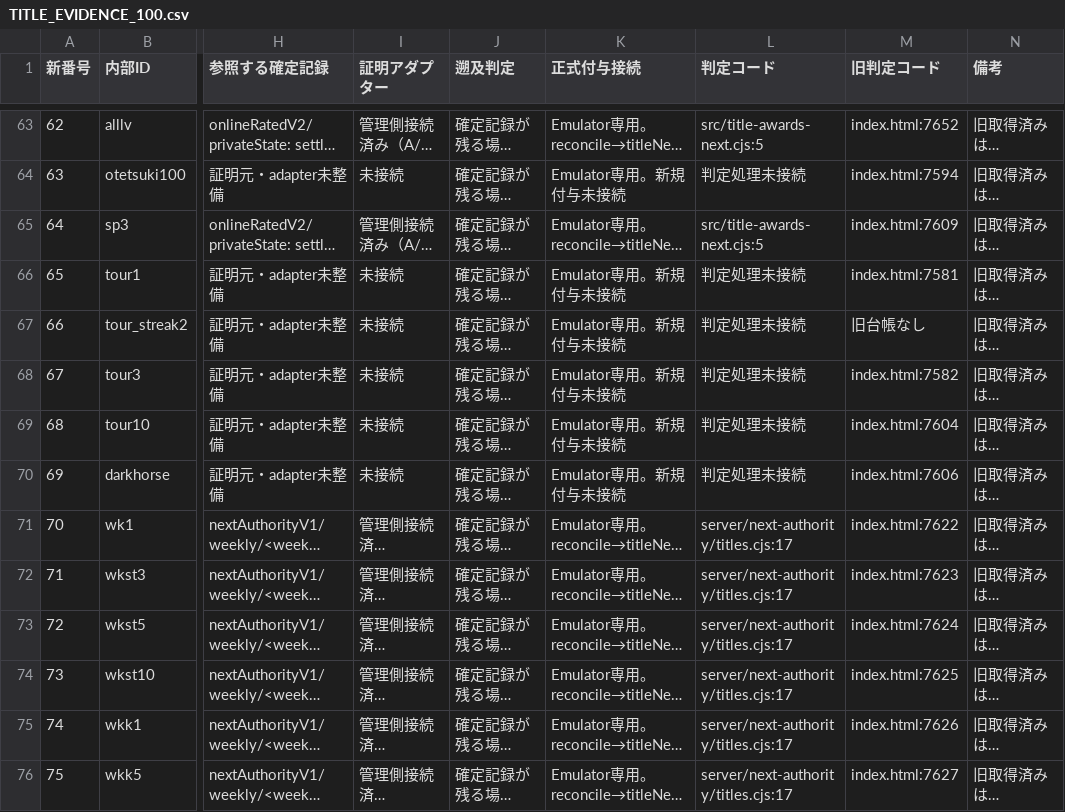
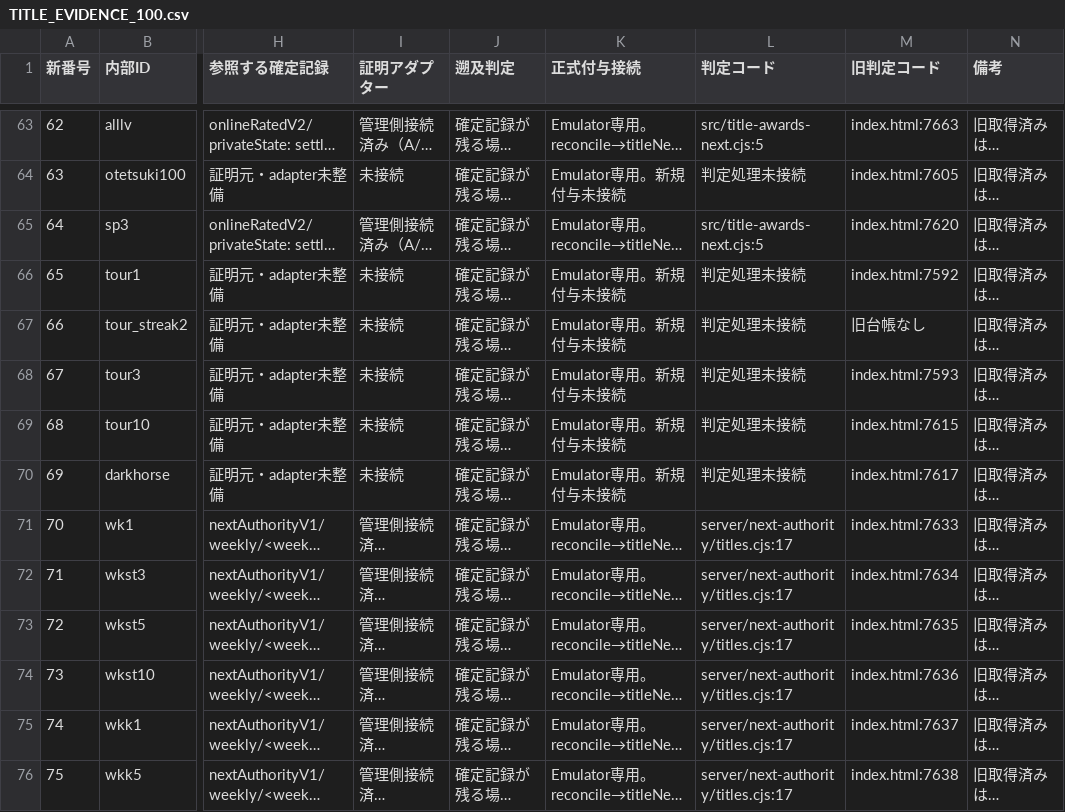
Before and after one commit to asumax1128/factorfactor, a CSV file: docs/next-major/TITLE_EVIDENCE_100.csv, drawn as a sheet; only a part is shown, gaps mark what is left out; long unchanged cells end in …; the diff covers the shown part only; the diff names each change by its address in the sheet, - before the commit and + after, or states it on an @@ line.

```diff
--- a/docs/next-major/TITLE_EVIDENCE_100.csv
+++ b/docs/next-major/TITLE_EVIDENCE_100.csv
-M63 (旧判定コード): index.html:7652
+M63 (旧判定コード): index.html:7663
-M64 (旧判定コード): index.html:7594
+M64 (旧判定コード): index.html:7605
-M65 (旧判定コード): index.html:7609
+M65 (旧判定コード): index.html:7620
-M66 (旧判定コード): index.html:7581
+M66 (旧判定コード): index.html:7592
-M68 (旧判定コード): index.html:7582
+M68 (旧判定コード): index.html:7593
-M69 (旧判定コード): index.html:7604
+M69 (旧判定コード): index.html:7615
-M70 (旧判定コード): index.html:7606
+M70 (旧判定コード): index.html:7617
-M71 (旧判定コード): index.html:7622
+M71 (旧判定コード): index.html:7633
-M72 (旧判定コード): index.html:7623
+M72 (旧判定コード): index.html:7634
-M73 (旧判定コード): index.html:7624
+M73 (旧判定コード): index.html:7635
-M74 (旧判定コード): index.html:7625
+M74 (旧判定コード): index.html:7636
-M75 (旧判定コード): index.html:7626
+M75 (旧判定コード): index.html:7637
-M76 (旧判定コード): index.html:7627
+M76 (旧判定コード): index.html:7638
```
Also changed, not shown: 72 edited cells elsewhere in this file, reports/achievements_inventory.csv, reports/cosmetics_inventory.csv, 5 other files.
